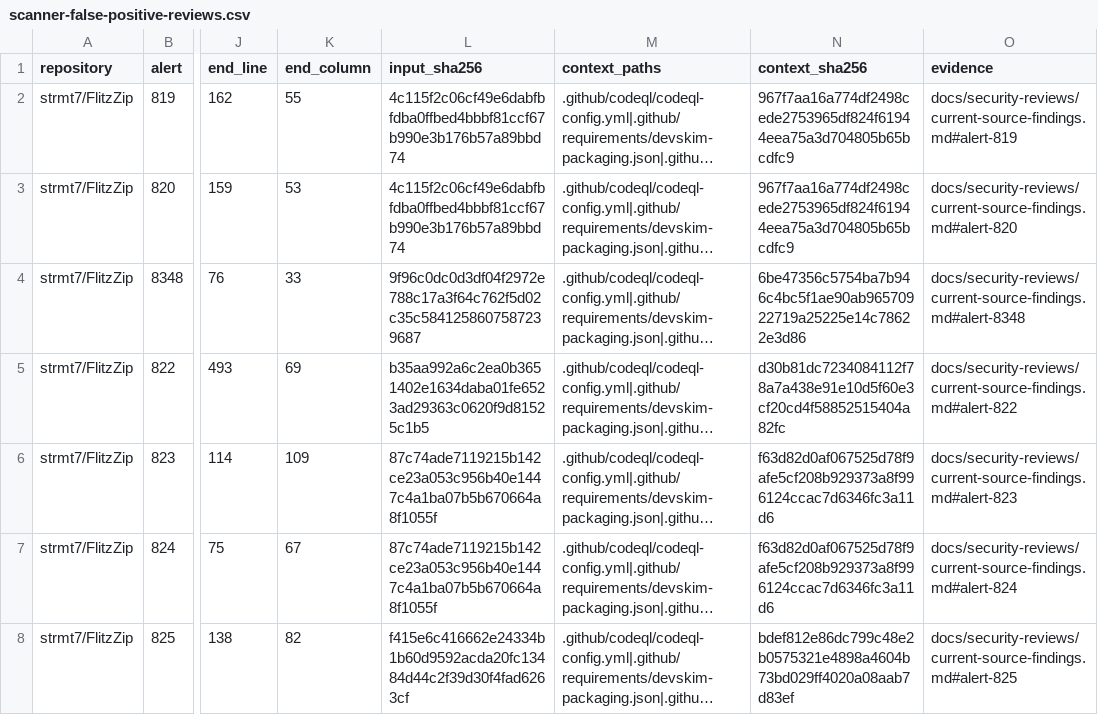
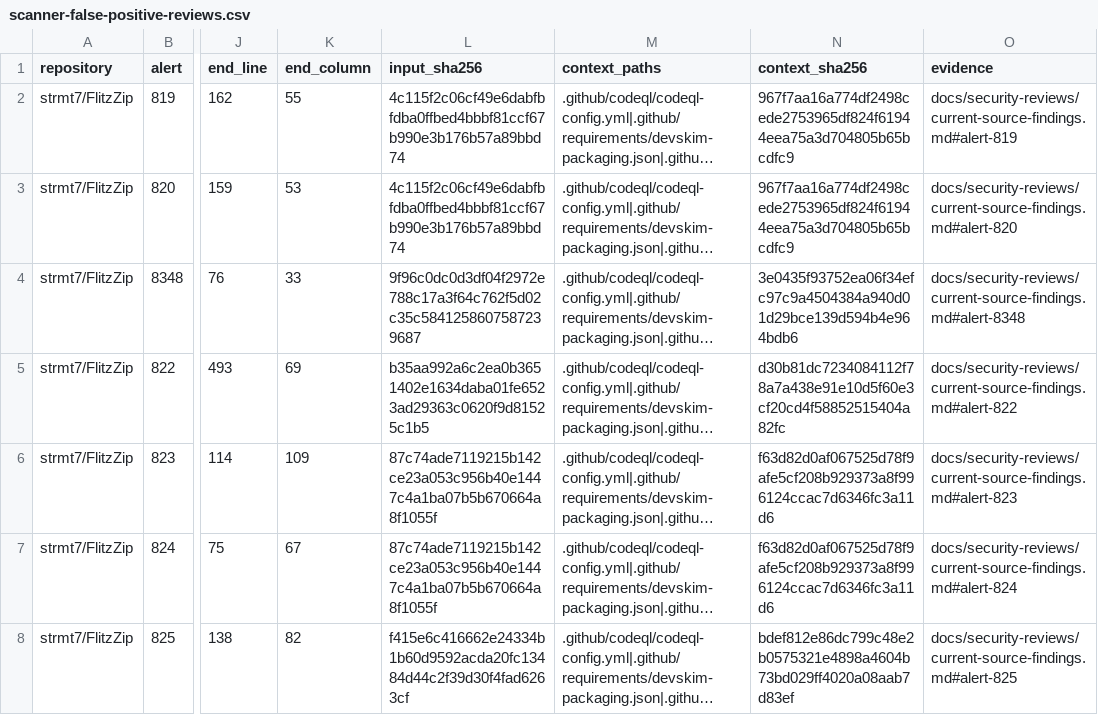
Before and after one commit to strmt7/FlitzZip, a CSV file: .github/scanner-false-positive-reviews.csv, drawn as a sheet; only a part is shown, gaps mark what is left out; long unchanged cells end in …; the diff names each change by its address in the sheet, - before the commit and + after, or states it on an @@ line.

```diff
--- a/.github/scanner-false-positive-reviews.csv
+++ b/.github/scanner-false-positive-reviews.csv
-N4 (context_sha256): 6be47356c5754ba7b946c4bc5f1ae90ab96570922719a25225e14c78622e3d86
+N4 (context_sha256): 3e0435f93752ea06f34efc97c9a4504384a940d01d29bce139d594b4e964bdb6
```
Also changed, not shown: 16 other files.
